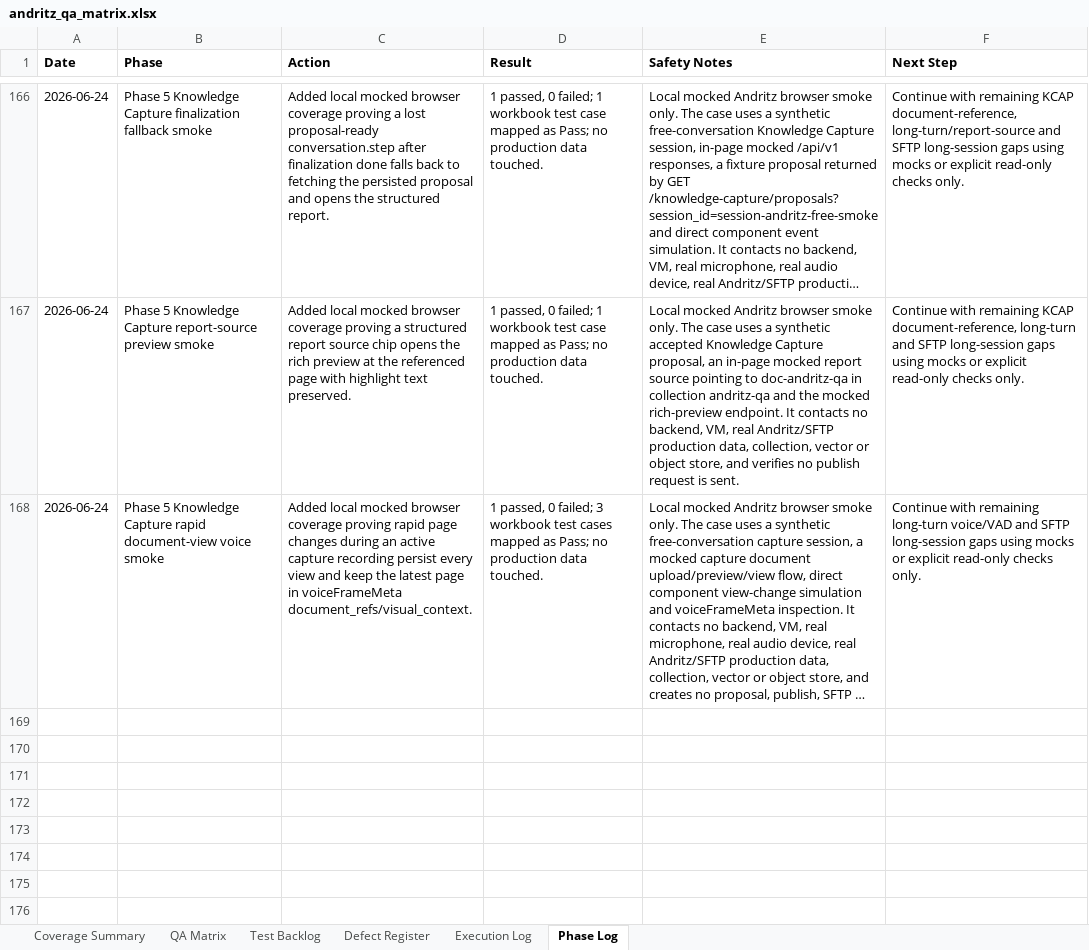
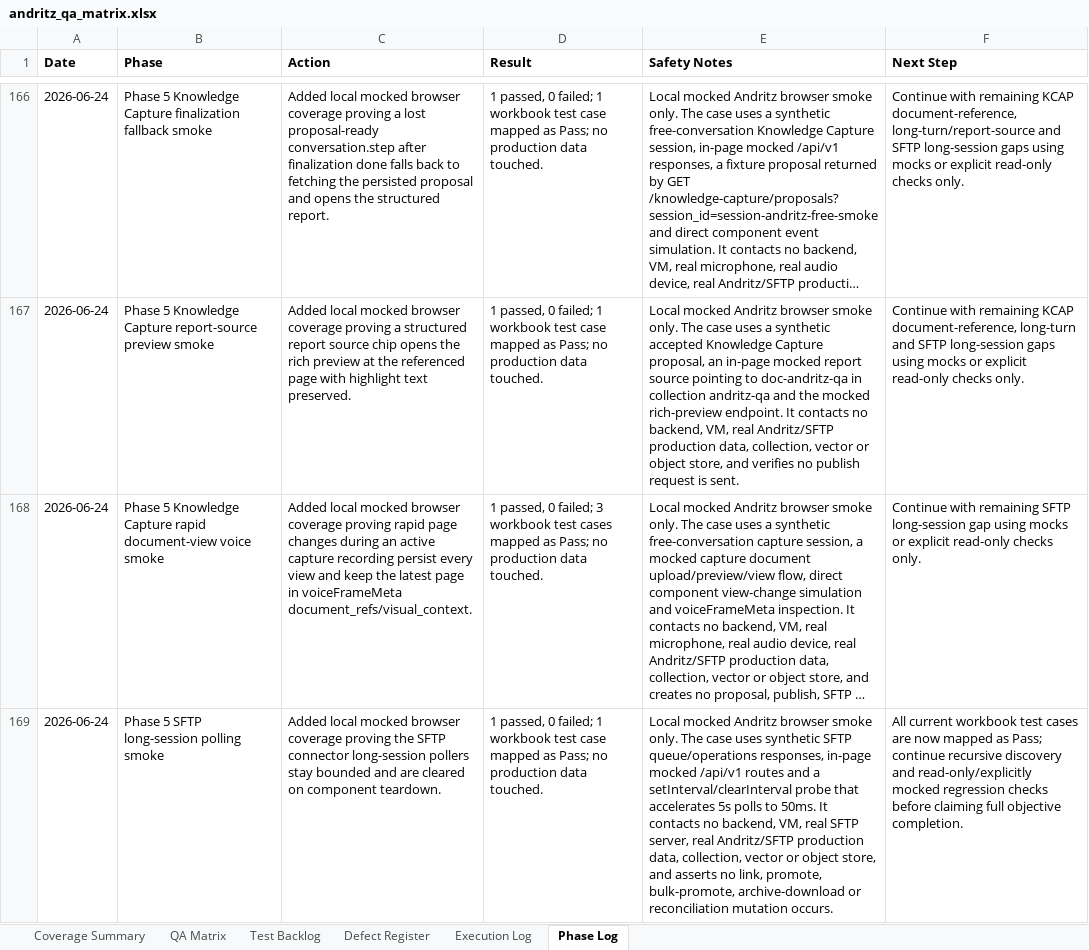
Before and after one commit to tishacian/hyusai, an Excel workbook: outputs/019edc68-andritz-qa/andritz_qa_matrix.xlsx, sheet Phase Log, drawn as a sheet; only a part is shown, gaps mark what is left out; long unchanged cells end in …; values as stored, in another font and other column widths than the file's, no borders; the diff covers the shown part only; the diff names each change by its address in the sheet, - before the commit and + after, or states it on an @@ line.

Commit message:
test(andritz): cover capture and sftp stability

```diff
--- a/outputs/019edc68-andritz-qa/andritz_qa_matrix.xlsx (sheet Phase Log)
+++ b/outputs/019edc68-andritz-qa/andritz_qa_matrix.xlsx (sheet Phase Log)
-F168 (Next Step): …with remaining long-turn voice/VAD and SFTP long-session gaps using mocks…
+F168 (Next Step): …with remaining SFTP long-session gap using mocks…
+row 169: 2026-06-24 | Phase 5 SFTP long-session polling smoke | Added local mocked browser coverage proving the SFTP connector long-session pollers stay bounded and are cleared on component teardown. | 1 passed, 0 failed; 1 workbook test case mapped as Pass; no production data touched. | Local mocked Andritz browser smoke only. The case uses synthetic SFTP queue/operations responses, in-page mocked /api/v1 routes and a setInterval/clearInterval probe that accelerates 5s polls to 50ms. It contacts no backend, VM, real SFTP server, real Andritz/SFTP production data, collection, vector or object store, and asserts no link, promote, bulk-promote, archive-download or reconciliation mutation occurs. | All current workbook test cases are now mapped as Pass; continue recursive discovery and read-only/explicitly mocked regression checks before claiming full objective completion.
```
Also changed, not shown: 1 added row and 4 edited cells elsewhere in this sheet, sheet Execution Log, sheet Test Backlog, sheet Coverage Summary, sheet QA Matrix, 10 other files.
